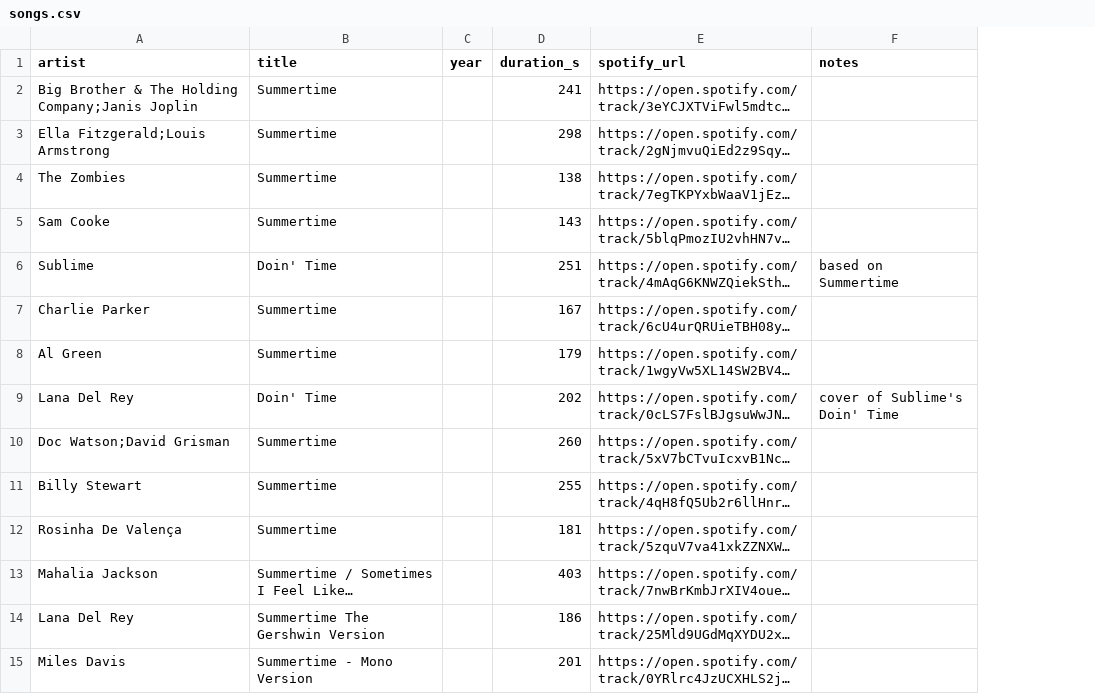
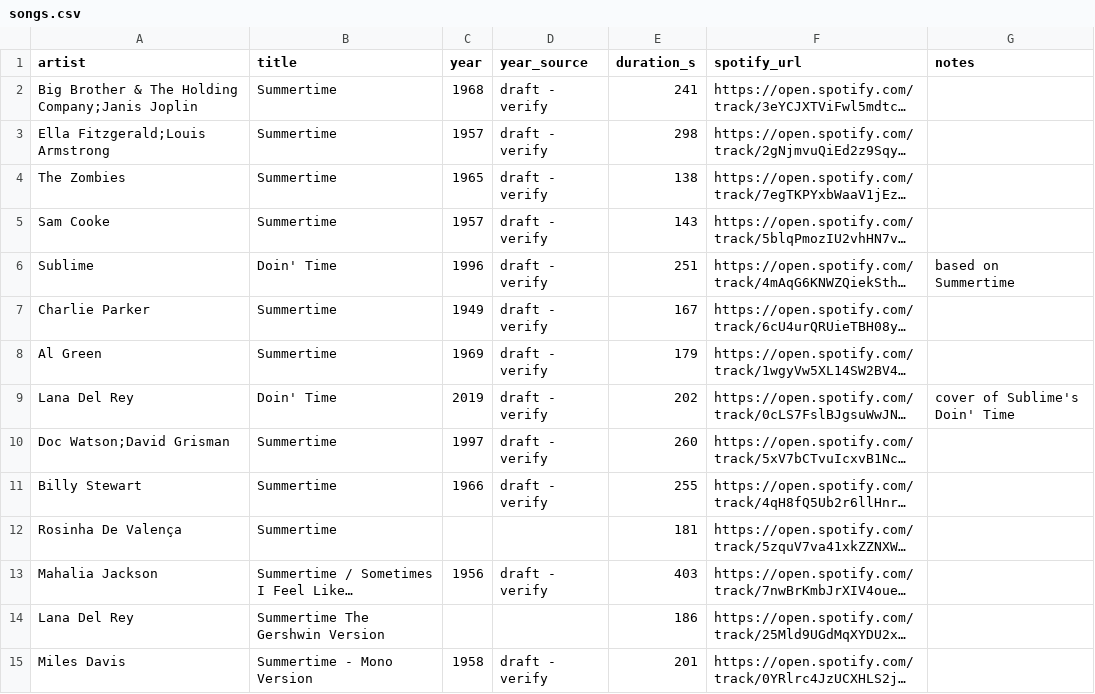
Before and after one commit to yezegeye/summertime-map, a CSV file: data/songs.csv, drawn as a sheet; only a part is shown; long unchanged cells end in …; the diff covers the shown part only; the diff names each change by its address in the sheet, - before the commit and + after, or states it on an @@ line.

Commit message:
Add draft recording years to the song list
- New year_source column; 23 of 33 years drafted and marked "draft - verify"
- Sync script keeps the new column; README explains why years are entered by hand

```diff
--- a/data/songs.csv
+++ b/data/songs.csv
+column D (year_source), rows 2-15: draft - verify | draft - verify | draft - verify | draft - verify | draft - verify | draft - verify | draft - verify | draft - verify | draft - verify | draft - verify |  | draft - verify |  | draft - verify
-C2 (year): (empty)
+C2 (year): 1968
-C3 (year): (empty)
+C3 (year): 1957
-C4 (year): (empty)
+C4 (year): 1965
-C5 (year): (empty)
+C5 (year): 1957
-C6 (year): (empty)
+C6 (year): 1996
-C7 (year): (empty)
+C7 (year): 1949
-C8 (year): (empty)
+C8 (year): 1969
-C9 (year): (empty)
+C9 (year): 2019
-C10 (year): (empty)
+C10 (year): 1997
-C11 (year): (empty)
+C11 (year): 1966
-C13 (year): (empty)
+C13 (year): 1956
-C15 (year): (empty)
+C15 (year): 1958
```
Also changed, not shown: 11 edited cells elsewhere in this file, 3 other files.
